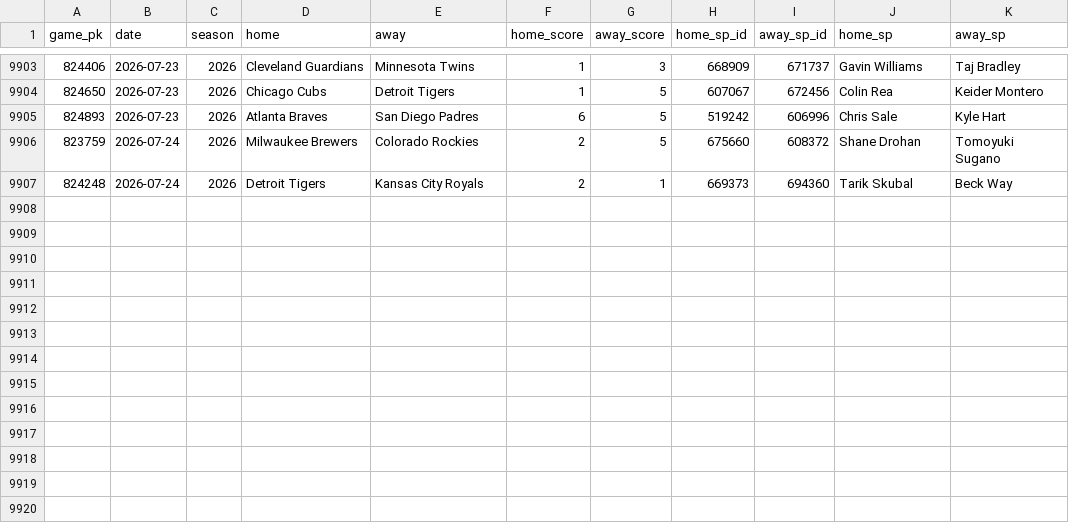
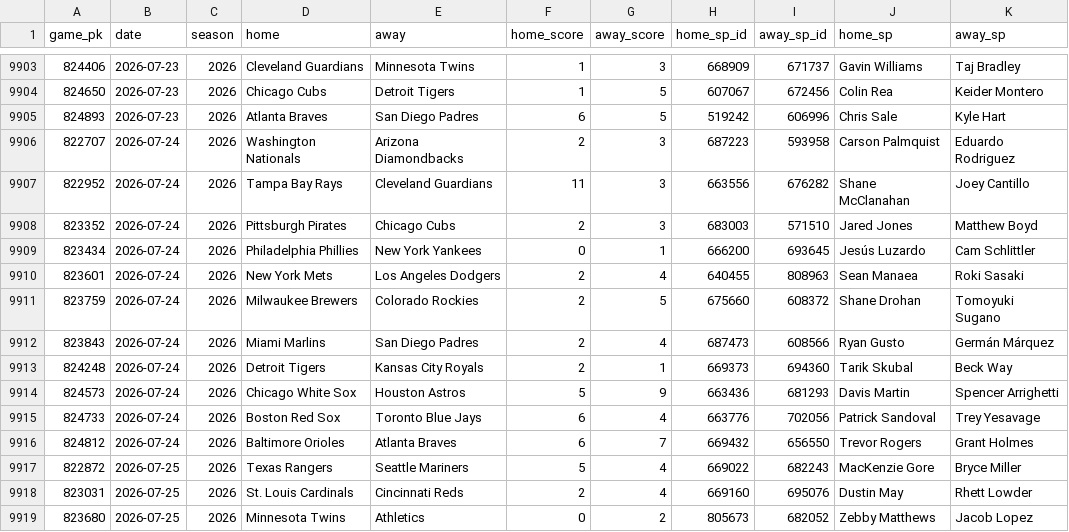
Before and after one commit to 2542609ontarioinc-wq/PickHub, a CSV file: games.csv, drawn as a sheet; only a part is shown, gaps mark what is left out.

```diff
--- a/games.csv
+++ b/games.csv
@@ -9905,3 +9905,15 @@ game_pk,date,season,home,away,home_score,away_score,home_sp_id,away_sp_id,home_s
 824893,2026-07-23,2026,Atlanta Braves,San Diego Padres,6,5,519242,606996,Chris Sale,Kyle Hart
+822707,2026-07-24,2026,Washington Nationals,Arizona Diamondbacks,2,3,687223,593958,Carson Palmquist,Eduardo Rodriguez
+822952,2026-07-24,2026,Tampa Bay Rays,Cleveland Guardians,11,3,663556,676282,Shane McClanahan,Joey Cantillo
+823352,2026-07-24,2026,Pittsburgh Pirates,Chicago Cubs,2,3,683003,571510,Jared Jones,Matthew Boyd
+823434,2026-07-24,2026,Philadelphia Phillies,New York Yankees,0,1,666200,693645,Jesús Luzardo,Cam Schlittler
+823601,2026-07-24,2026,New York Mets,Los Angeles Dodgers,2,4,640455,808963,Sean Manaea,Roki Sasaki
 823759,2026-07-24,2026,Milwaukee Brewers,Colorado Rockies,2,5,675660,608372,Shane Drohan,Tomoyuki Sugano
+823843,2026-07-24,2026,Miami Marlins,San Diego Padres,2,4,687473,608566,Ryan Gusto,Germán Márquez
 824248,2026-07-24,2026,Detroit Tigers,Kansas City Royals,2,1,669373,694360,Tarik Skubal,Beck Way
+824573,2026-07-24,2026,Chicago White Sox,Houston Astros,5,9,663436,681293,Davis Martin,Spencer Arrighetti
+824733,2026-07-24,2026,Boston Red Sox,Toronto Blue Jays,6,4,663776,702056,Patrick Sandoval,Trey Yesavage
+824812,2026-07-24,2026,Baltimore Orioles,Atlanta Braves,6,7,669432,656550,Trevor Rogers,Grant Holmes
+822872,2026-07-25,2026,Texas Rangers,Seattle Mariners,5,4,669022,682243,MacKenzie Gore,Bryce Miller
+823031,2026-07-25,2026,St. Louis Cardinals,Cincinnati Reds,2,4,669160,695076,Dustin May,Rhett Lowder
+823680,2026-07-25,2026,Minnesota Twins,Athletics,0,2,805673,682052,Zebby Matthews,Jacob Lopez
```
Also changed, not shown: ledger.csv, 2 other files.
